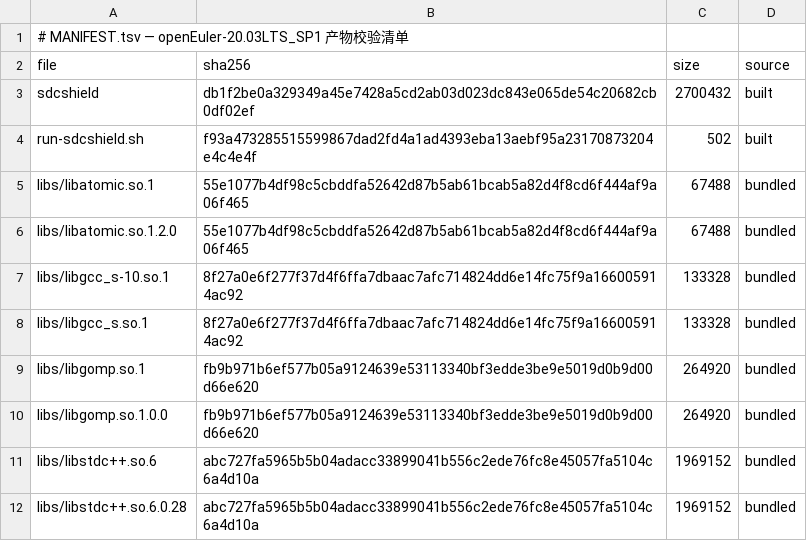
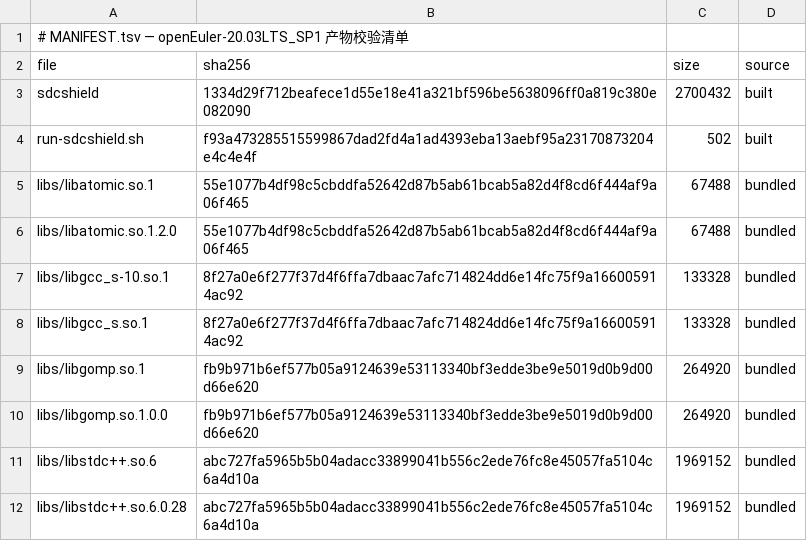
Before and after one commit to wangxumarshall/sdcshield-rpm-20.03, a TSV file: openEuler-20.03LTS_SP1/built/MANIFEST.tsv, drawn as a sheet.

Commit message:
chore: remove legacy opendcdiag artifacts, sync README, refresh 5-SP artifacts (git dcc63c4, verified 2026-09-04)
- Remove opendcdiag + run-opendcdiag.sh from all 5 SP built/ dirs (10 files)
- README: retitle sdcshield-rpm-20.03, add rpms/ + built/ layout, install-deps.sh rpms usage, upstream link
- Refresh artifacts from 2026-09-04 release-all run: sdcshield/BUILD-HASH/MANIFEST.tsv/VERSION (git: dcc63c4, built: 2026-09-03)
- All 5 binaries verified in pristine OS containers on 2026-09-04: 5 x RESULT: PASS (fail=0)

```diff
--- a/openEuler-20.03LTS_SP1/built/MANIFEST.tsv
+++ b/openEuler-20.03LTS_SP1/built/MANIFEST.tsv
@@ -2,3 +2,3 @@
 file	sha256	size	source
-sdcshield	db1f2be0a329349a45e7428a5cd2ab03d023dc843e065de54c20682cb0df02ef	2700432	built
+sdcshield	1334d29f712beafece1d55e18e41a321bf596be5638096ff0a819c380e082090	2700432	built
 run-sdcshield.sh	f93a473285515599867dad2fd4a1ad4393eba13aebf95a23170873204e4c4e4f	502	built
```
Also changed, not shown: openEuler-20.03LTS/built/MANIFEST.tsv, openEuler-20.03LTS_SP2/built/MANIFEST.tsv, 28 other files.
